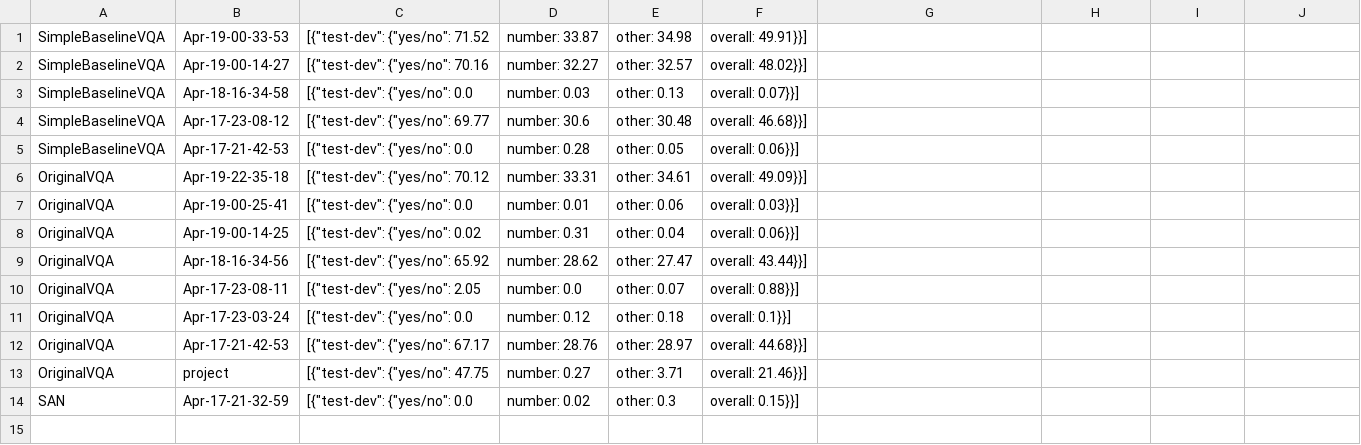
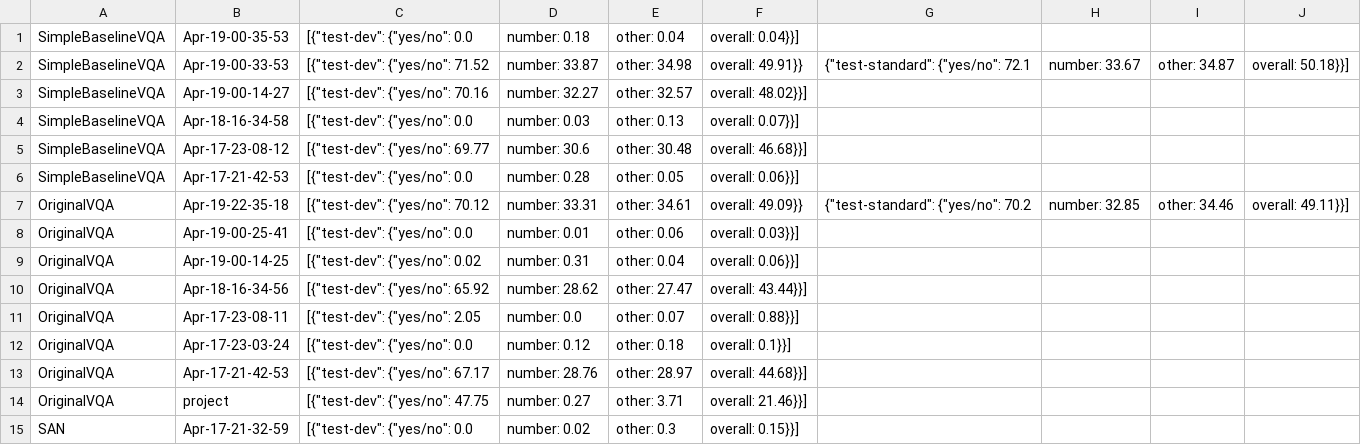
Before and after one commit to mlej8/VQA, a CSV file: Results/results.csv, drawn as a sheet.

Commit message:
Update results.csv

```diff
--- a/Results/results.csv
+++ b/Results/results.csv
@@ -1,2 +1,3 @@
-SimpleBaselineVQA, Apr-19-00-33-53, [{"test-dev": {"yes/no": 71.52, "number": 33.87, "other": 34.98, "overall": 49.91}}]
+SimpleBaselineVQA, Apr-19-00-35-53, [{"test-dev": {"yes/no": 0.0, "number": 0.18, "other": 0.04, "overall": 0.04}}]
+SimpleBaselineVQA, Apr-19-00-33-53, [{"test-dev": {"yes/no": 71.52, "number": 33.87, "other": 34.98, "overall": 49.91}}, {"test-standard": {"yes/no": 72.1, "number": 33.67, "other": 34.87, "overall": 50.18}}]
 SimpleBaselineVQA, Apr-19-00-14-27, [{"test-dev": {"yes/no": 70.16, "number": 32.27, "other": 32.57, "overall": 48.02}}]
@@ -5,3 +6,3 @@ SimpleBaselineVQA, Apr-17-23-08-12, [{"test-dev": {"yes/no": 69.77, "number": 30
 SimpleBaselineVQA, Apr-17-21-42-53, [{"test-dev": {"yes/no": 0.0, "number": 0.28, "other": 0.05, "overall": 0.06}}]
-OriginalVQA, Apr-19-22-35-18, [{"test-dev": {"yes/no": 70.12, "number": 33.31, "other": 34.61, "overall": 49.09}}]
+OriginalVQA, Apr-19-22-35-18, [{"test-dev": {"yes/no": 70.12, "number": 33.31, "other": 34.61, "overall": 49.09}}, {"test-standard": {"yes/no": 70.2, "number": 32.85, "other": 34.46, "overall": 49.11}}]
 OriginalVQA, Apr-19-00-25-41, [{"test-dev": {"yes/no": 0.0, "number": 0.01, "other": 0.06, "overall": 0.03}}]
```
